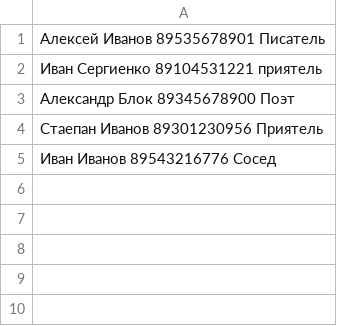
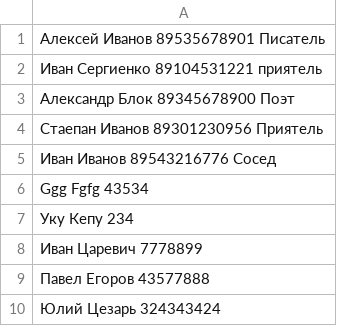
Before and after one commit to Oxima0110/phonebook_teamwork, a CSV file: data.csv, drawn as a sheet.

Commit message:
запись в data.csv

```diff
--- a/data.csv
+++ b/data.csv
@@ -5 +5,6 @@
 Иван Иванов 89543216776 Сосед
+Ggg Fgfg 43534
+Уку Кепу 234
+Иван Царевич 7778899
+Павел Егоров 43577888
+Юлий Цезарь 324343424
```
Also changed, not shown: 3 other files.
